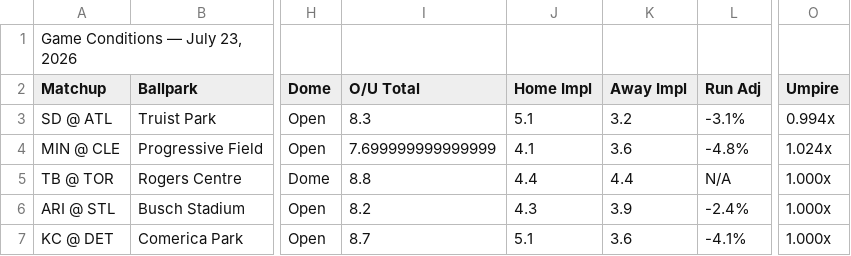
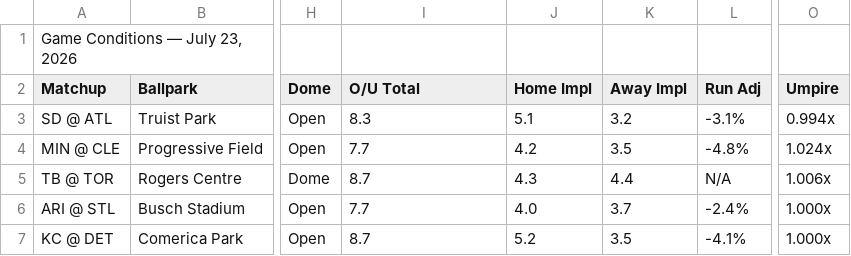
Before and after one commit to nocompharrison/MLB-HR-Model, a CSV file: outputs/current_conditions.csv, drawn as a sheet; only a part is shown, gaps mark what is left out; the diff names each change by its address in the sheet, - before the commit and + after, or states it on an @@ line.

Commit message:
Auto-update outputs/current_conditions.csv — 2026-07-23 14:02

```diff
--- a/outputs/current_conditions.csv
+++ b/outputs/current_conditions.csv
-I4 (O/U Total): 7.699999999999999
+I4 (O/U Total): 7.7
-J4 (Home Impl): 4.1
+J4 (Home Impl): 4.2
-K4 (Away Impl): 3.6
+K4 (Away Impl): 3.5
-I5 (O/U Total): 8.8
+I5 (O/U Total): 8.7
-J5 (Home Impl): 4.4
+J5 (Home Impl): 4.3
-O5 (Umpire): 1.000x
+O5 (Umpire): 1.006x
-I6 (O/U Total): 8.2
+I6 (O/U Total): 7.7
-J6 (Home Impl): 4.3
+J6 (Home Impl): 4.0
-K6 (Away Impl): 3.9
+K6 (Away Impl): 3.7
-J7 (Home Impl): 5.1
+J7 (Home Impl): 5.2
-K7 (Away Impl): 3.6
+K7 (Away Impl): 3.5
```
